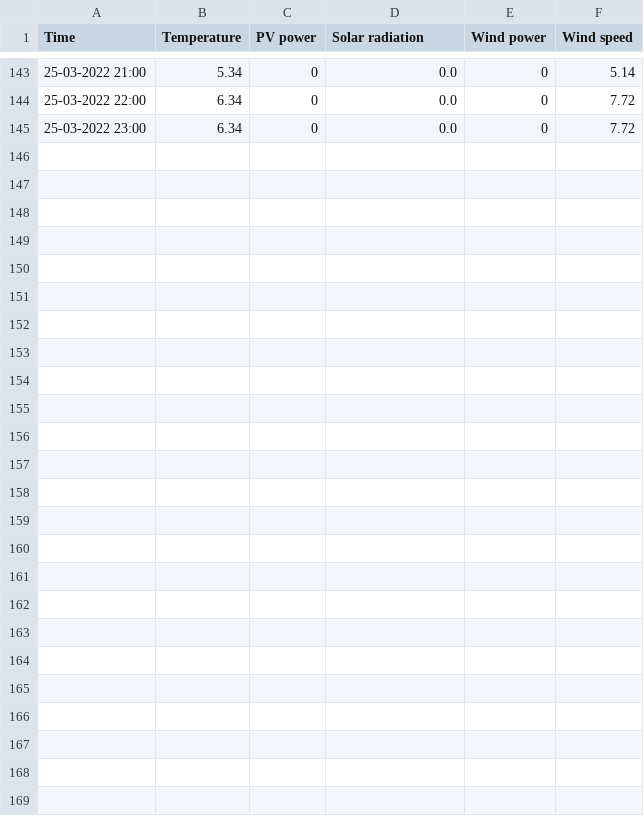
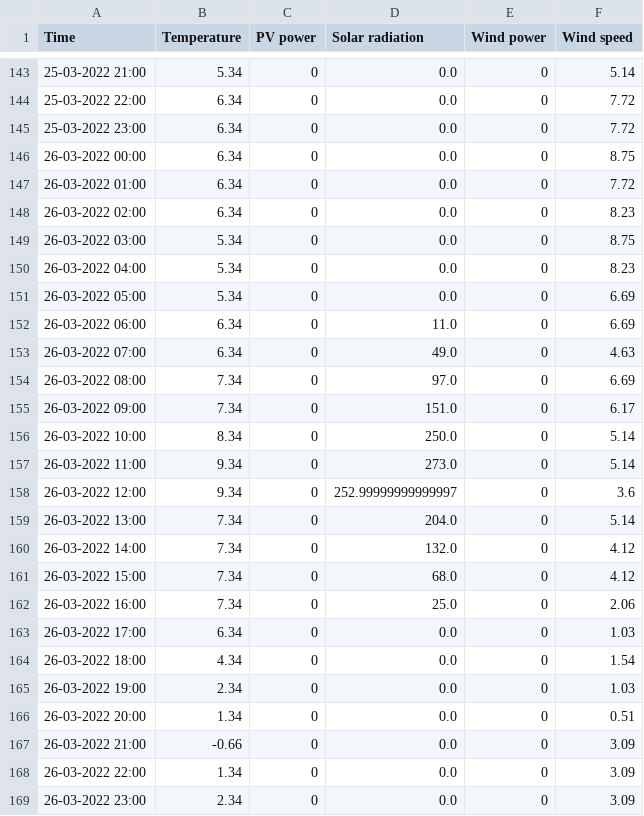
Before and after one commit to BasianLesi/lstm-forecasting, a CSV file: data/weather/historical_data.csv, drawn as a sheet; only a part is shown, gaps mark what is left out; the diff covers the shown part only; the diff names each change by its address in the sheet, - before the commit and + after, or states it on an @@ line.

```diff
--- a/data/weather/historical_data.csv
+++ b/data/weather/historical_data.csv
+row 146: 26-03-2022 00:00 | 6.34 | 0 | 0.0 | 0 | 8.75
+row 147: 26-03-2022 01:00 | 6.34 | 0 | 0.0 | 0 | 7.72
+row 148: 26-03-2022 02:00 | 6.34 | 0 | 0.0 | 0 | 8.23
+row 149: 26-03-2022 03:00 | 5.34 | 0 | 0.0 | 0 | 8.75
+row 150: 26-03-2022 04:00 | 5.34 | 0 | 0.0 | 0 | 8.23
+row 151: 26-03-2022 05:00 | 5.34 | 0 | 0.0 | 0 | 6.69
+row 152: 26-03-2022 06:00 | 6.34 | 0 | 11.0 | 0 | 6.69
+row 153: 26-03-2022 07:00 | 6.34 | 0 | 49.0 | 0 | 4.63
+row 154: 26-03-2022 08:00 | 7.34 | 0 | 97.0 | 0 | 6.69
+row 155: 26-03-2022 09:00 | 7.34 | 0 | 151.0 | 0 | 6.17
+row 156: 26-03-2022 10:00 | 8.34 | 0 | 250.0 | 0 | 5.14
+row 157: 26-03-2022 11:00 | 9.34 | 0 | 273.0 | 0 | 5.14
+row 158: 26-03-2022 12:00 | 9.34 | 0 | 252.99999999999997 | 0 | 3.6
+row 159: 26-03-2022 13:00 | 7.34 | 0 | 204.0 | 0 | 5.14
+row 160: 26-03-2022 14:00 | 7.34 | 0 | 132.0 | 0 | 4.12
+row 161: 26-03-2022 15:00 | 7.34 | 0 | 68.0 | 0 | 4.12
+row 162: 26-03-2022 16:00 | 7.34 | 0 | 25.0 | 0 | 2.06
+row 163: 26-03-2022 17:00 | 6.34 | 0 | 0.0 | 0 | 1.03
+row 164: 26-03-2022 18:00 | 4.34 | 0 | 0.0 | 0 | 1.54
+row 165: 26-03-2022 19:00 | 2.34 | 0 | 0.0 | 0 | 1.03
+row 166: 26-03-2022 20:00 | 1.34 | 0 | 0.0 | 0 | 0.51
+row 167: 26-03-2022 21:00 | -0.66 | 0 | 0.0 | 0 | 3.09
+row 168: 26-03-2022 22:00 | 1.34 | 0 | 0.0 | 0 | 3.09
+row 169: 26-03-2022 23:00 | 2.34 | 0 | 0.0 | 0 | 3.09
```
Also changed, not shown: 1 edited cell elsewhere in this file, data/weather/forecast_data.csv, 1 other file.
